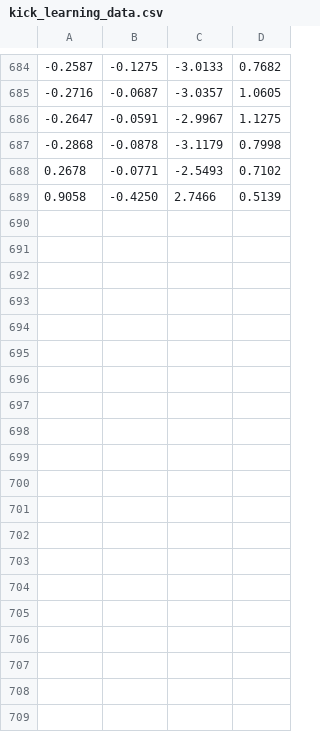
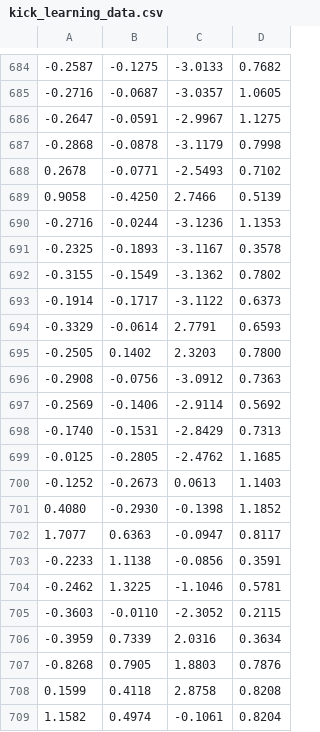
Before and after one commit to milars-z/Webots_Nao6, a CSV file: controllers/supervisor_/kick_learning_data.csv, drawn as a sheet; only a part is shown, gaps mark what is left out; the diff covers the shown part only; the diff names each change by its address in the sheet, - before the commit and + after, or states it on an @@ line.

```diff
--- a/controllers/supervisor_/kick_learning_data.csv
+++ b/controllers/supervisor_/kick_learning_data.csv
+row 690: -0.2716 | -0.0244 | -3.1236 | 1.1353
+row 691: -0.2325 | -0.1893 | -3.1167 | 0.3578
+row 692: -0.3155 | -0.1549 | -3.1362 | 0.7802
+row 693: -0.1914 | -0.1717 | -3.1122 | 0.6373
+row 694: -0.3329 | -0.0614 | 2.7791 | 0.6593
+row 695: -0.2505 | 0.1402 | 2.3203 | 0.7800
+row 696: -0.2908 | -0.0756 | -3.0912 | 0.7363
+row 697: -0.2569 | -0.1406 | -2.9114 | 0.5692
+row 698: -0.1740 | -0.1531 | -2.8429 | 0.7313
+row 699: -0.0125 | -0.2805 | -2.4762 | 1.1685
+row 700: -0.1252 | -0.2673 | 0.0613 | 1.1403
+row 701: 0.4080 | -0.2930 | -0.1398 | 1.1852
+row 702: 1.7077 | 0.6363 | -0.0947 | 0.8117
+row 703: -0.2233 | 1.1138 | -0.0856 | 0.3591
+row 704: -0.2462 | 1.3225 | -1.1046 | 0.5781
+row 705: -0.3603 | -0.0110 | -2.3052 | 0.2115
+row 706: -0.3959 | 0.7339 | 2.0316 | 0.3634
+row 707: -0.8268 | 0.7905 | 1.8803 | 0.7876
+row 708: 0.1599 | 0.4118 | 2.8758 | 0.8208
+row 709: 1.1582 | 0.4974 | -0.1061 | 0.8204
```
Also changed, not shown: 30 added rows elsewhere in this file, 6 other files.
